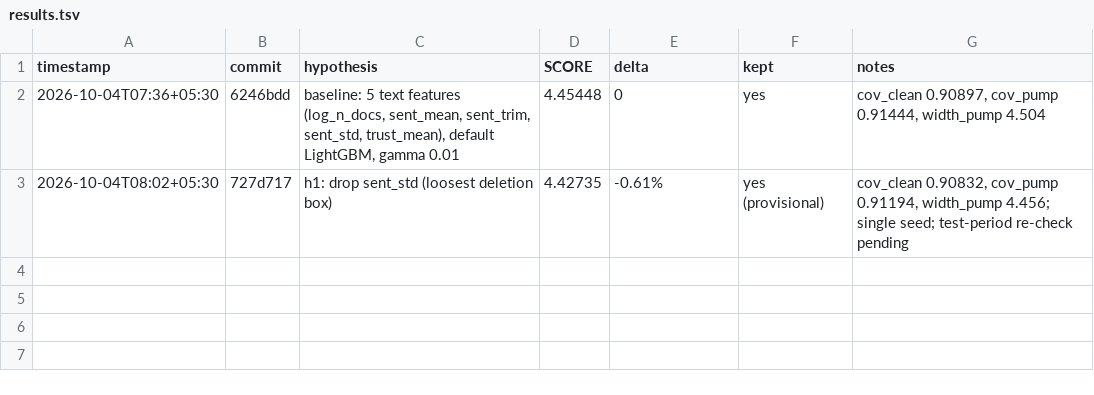
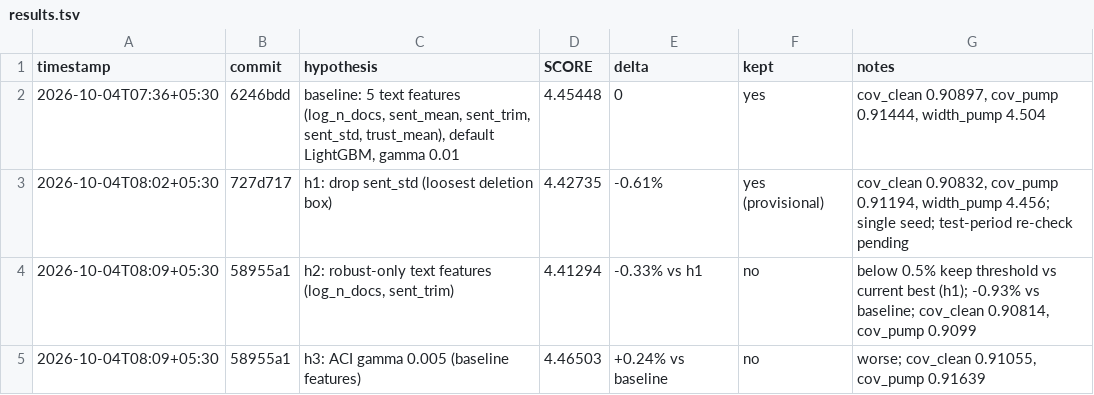
Before and after one commit to imdigitalashish/techfest-2026, a TSV file: perceptron-p10-trusted-text-signal/components/robust_conformal/autoresearch/results.tsv, drawn as a sheet; the diff names each change by its address in the sheet, - before the commit and + after, or states it on an @@ line.

Commit message:
perceptron-p10-trusted-text-signal: per-component research (spike proofs, text scorer), ratchet h2/h3 logged

```diff
--- a/perceptron-p10-trusted-text-signal/components/robust_conformal/autoresearch/results.tsv
+++ b/perceptron-p10-trusted-text-signal/components/robust_conformal/autoresearch/results.tsv
+row 4: 2026-10-04T08:09+05:30 | 58955a1 | h2: robust-only text features (log_n_docs, sent_trim) | 4.41294 | -0.33% vs h1 | no | below 0.5% keep threshold vs current best (h1); -0.93% vs baseline; cov_clean 0.90814, cov_pump 0.9099
+row 5: 2026-10-04T08:09+05:30 | 58955a1 | h3: ACI gamma 0.005 (baseline features) | 4.46503 | +0.24% vs baseline | no | worse; cov_clean 0.91055, cov_pump 0.91639
```
Also changed, not shown: 2 other files.
